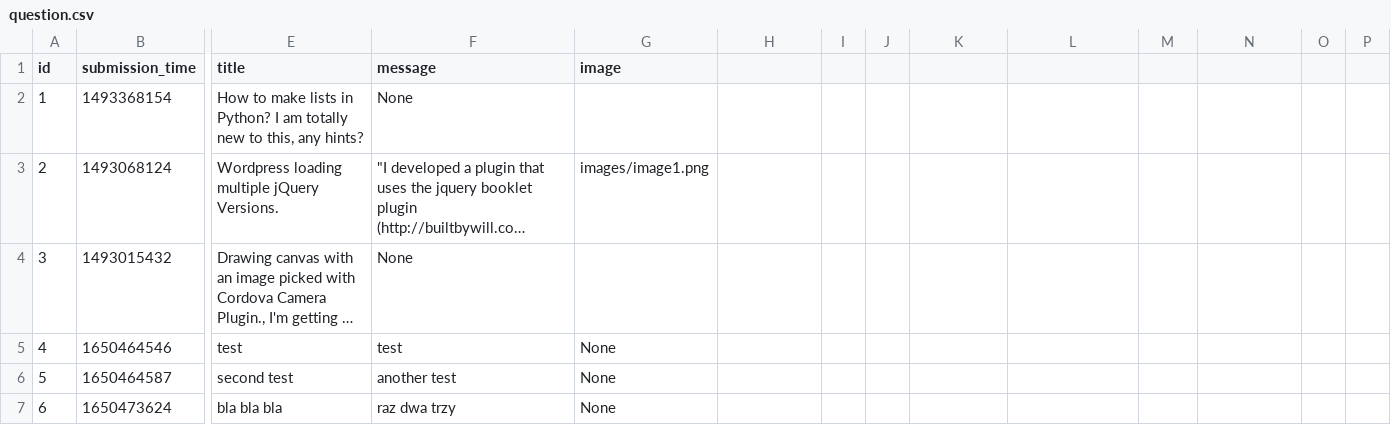
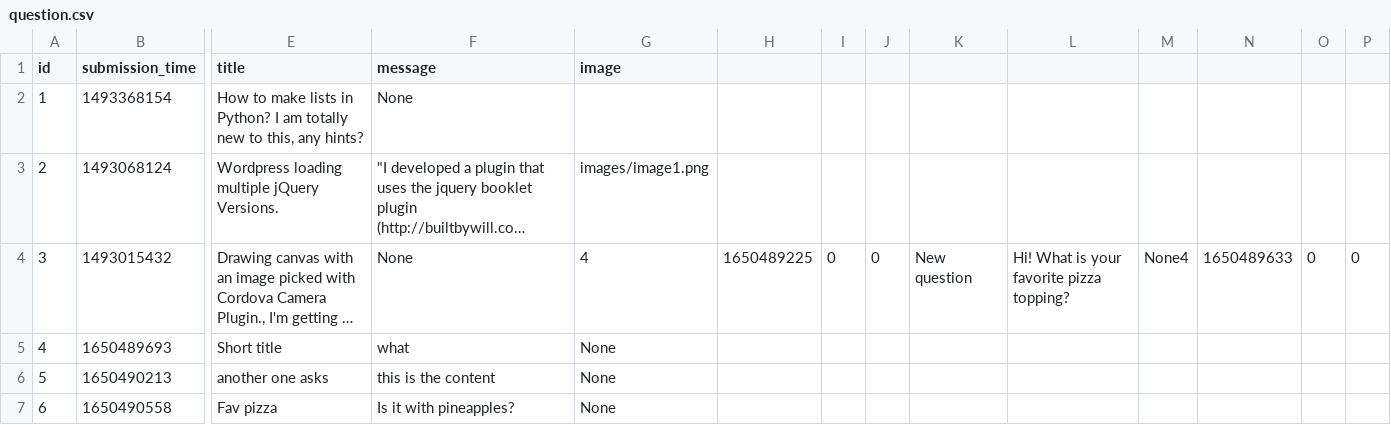
Before and after one commit to abenteuerzeit/ask-mate, a CSV file: sample_data/question.csv, drawn as a sheet; only a part is shown, gaps mark what is left out; long unchanged cells end in …; the diff covers the shown part only; the diff names each change by its address in the sheet, - before the commit and + after, or states it on an @@ line.

```diff
--- a/sample_data/question.csv
+++ b/sample_data/question.csv
-G4 (image): (empty)
+G4 (image): 4
-H4: (empty)
+H4: 1650489225
-I4: (empty)
+I4: 0
-J4: (empty)
+J4: 0
-K4: (empty)
+K4: New question
-L4: (empty)
+L4: Hi! What is your favorite pizza topping?
-M4: (empty)
+M4: None4
-N4: (empty)
+N4: 1650489633
-O4: (empty)
+O4: 0
-P4: (empty)
+P4: 0
-B5 (submission_time): 1650464546
+B5 (submission_time): 1650489693
-E5 (title): test
+E5 (title): Short title
-F5 (message): test
+F5 (message): what
-B6 (submission_time): 1650464587
+B6 (submission_time): 1650490213
-E6 (title): second test
+E6 (title): another one asks
-F6 (message): another test
+F6 (message): this is the content
-B7 (submission_time): 1650473624
+B7 (submission_time): 1650490558
-E7 (title): bla bla bla
+E7 (title): Fav pizza
-F7 (message): raz dwa trzy
+F7 (message): Is it with pineapples?
```
Also changed, not shown: 3 edited cells elsewhere in this file, sample_data/answer.csv, 2 other files.
